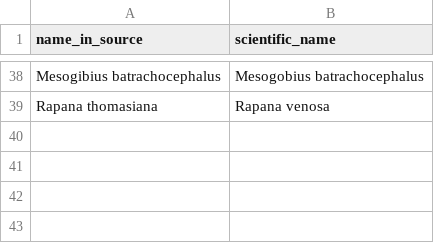
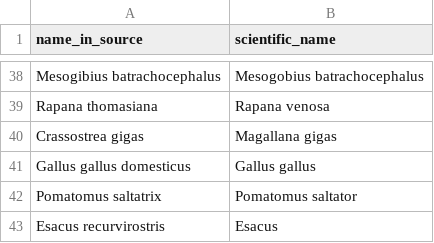
Before and after one commit to Wang-Bioinformatics-Lab/PublicDataset_ReDU_Metadata_Workflow, a CSV file: bin/translation_sheets/NORMAN_species_names.csv, drawn as a sheet; only a part is shown, gaps mark what is left out; the diff names each change by its address in the sheet, - before the commit and + after, or states it on an @@ line.

```diff
--- a/bin/translation_sheets/NORMAN_species_names.csv
+++ b/bin/translation_sheets/NORMAN_species_names.csv
+row 40: Crassostrea gigas | Magallana gigas
+row 41: Gallus gallus domesticus | Gallus gallus
+row 42: Pomatomus saltatrix | Pomatomus saltator
+row 43: Esacus recurvirostris | Esacus
```
Also changed, not shown: bin/translation_sheets/ChromatographyAndPhase.csv, bin/translation_sheets/biofluid_tissue_distinction.csv, 12 other files.
